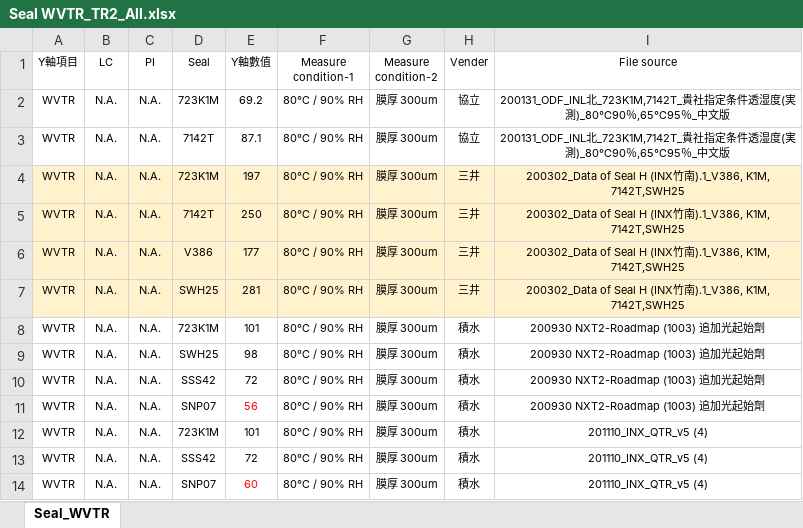
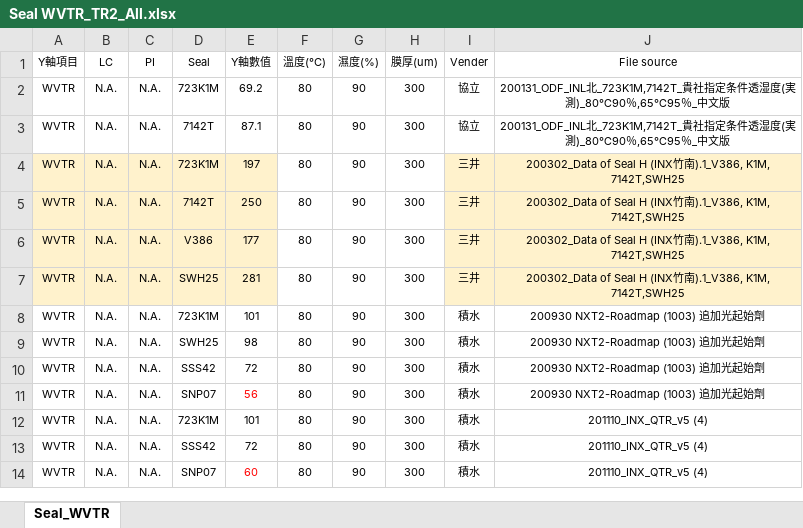
Before and after one commit to dimsplendid/td_toolkits_reconstruc, an Excel workbook: ra_exploer/examples/Seal WVTR_TR2_All.xlsx, sheet Seal_WVTR, drawn as a sheet; values as stored, in another font and other column widths than the file's, no borders; charts and pictures not drawn; removed rows and columns are numbered as before the commit, all else as after; the diff names each change by its address in the sheet, - before the commit and + after, or states it on an @@ line.

```diff
--- a/ra_exploer/examples/Seal WVTR_TR2_All.xlsx (sheet Seal_WVTR)
+++ b/ra_exploer/examples/Seal WVTR_TR2_All.xlsx (sheet Seal_WVTR)
-column F (Measure condition-1), rows 2-14: all 80℃ / 90% RH
-column G (Measure condition-2), rows 2-14: all 膜厚 300um
+column F (溫度(°C)), rows 2-14: all 80
+column G (濕度(%)), rows 2-14: all 90
+column H (膜厚(um)), rows 2-14: all 300
```
Also changed, not shown: charts or pictures, 4 other files.
